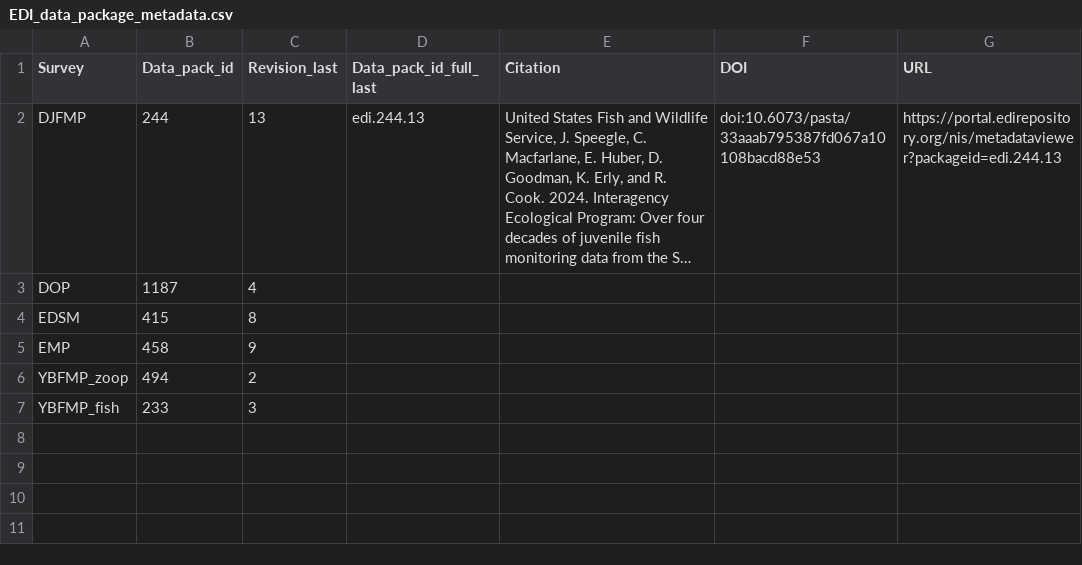
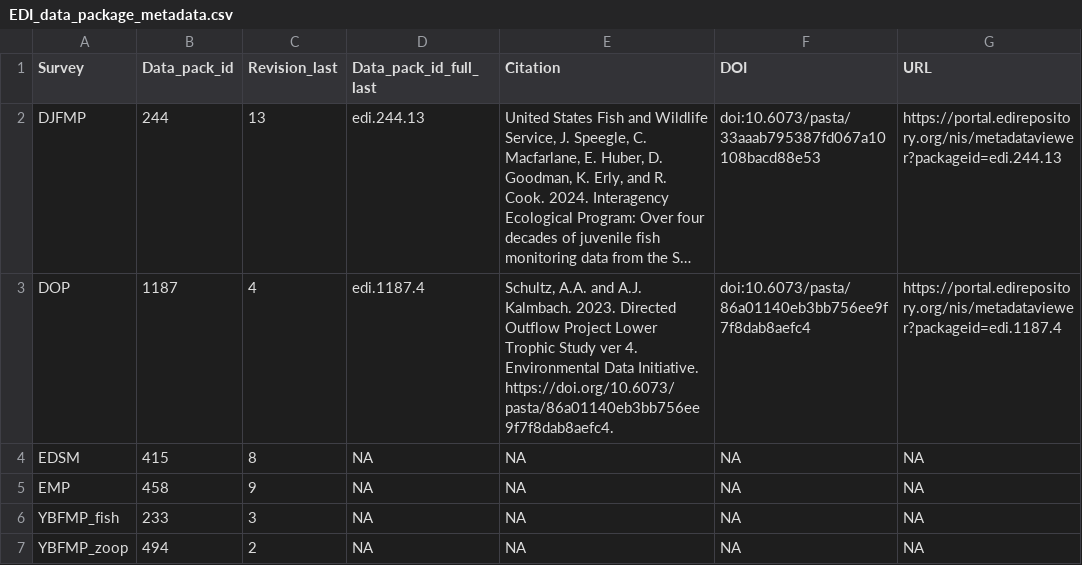
Before and after one commit to InteragencyEcologicalProgram/discretewq, a CSV file: data-raw/01_Global/EDI_data_package_metadata.csv, drawn as a sheet; long unchanged cells end in …; removed rows and columns are numbered as before the commit, all else as after; the diff names each change by its address in the sheet, - before the commit and + after, or states it on an @@ line.

```diff
--- a/data-raw/01_Global/EDI_data_package_metadata.csv
+++ b/data-raw/01_Global/EDI_data_package_metadata.csv
-D3 (Data_pack_id_full_last): (empty)
+D3 (Data_pack_id_full_last): edi.1187.4
-E3 (Citation): (empty)
+E3 (Citation): Schultz, A.A. and A.J. Kalmbach. 2023. Directed Outflow Project Lower Trophic Study ver 4. Environmental Data Initiative. https://doi.org/10.6073/pasta/86a01140eb3bb756ee9f7f8dab8aefc4.
-F3 (DOI): (empty)
+F3 (DOI): doi:10.6073/pasta/86a01140eb3bb756ee9f7f8dab8aefc4
-G3 (URL): (empty)
+G3 (URL): https://portal.edirepository.org/nis/metadataviewer?packageid=edi.1187.4
-D4:D5 (Data_pack_id_full_last): (empty)
+D4:D5 (Data_pack_id_full_last): NA
-E4:E5 (Citation): (empty)
+E4:E5 (Citation): NA
-F4:F5 (DOI): (empty)
+F4:F5 (DOI): NA
-G4:G5 (URL): (empty)
+G4:G5 (URL): NA
-row 6: YBFMP_zoop | 494 | 2
-D6 (Data_pack_id_full_last): (empty)
+D6 (Data_pack_id_full_last): NA
-E6 (Citation): (empty)
+E6 (Citation): NA
-F6 (DOI): (empty)
+F6 (DOI): NA
-G6 (URL): (empty)
+G6 (URL): NA
+row 7: YBFMP_zoop | 494 | 2 | NA | NA | NA | NA
```
Also changed, not shown: data-raw/01_Global/Data_column_metadata.csv, 1 other file.
